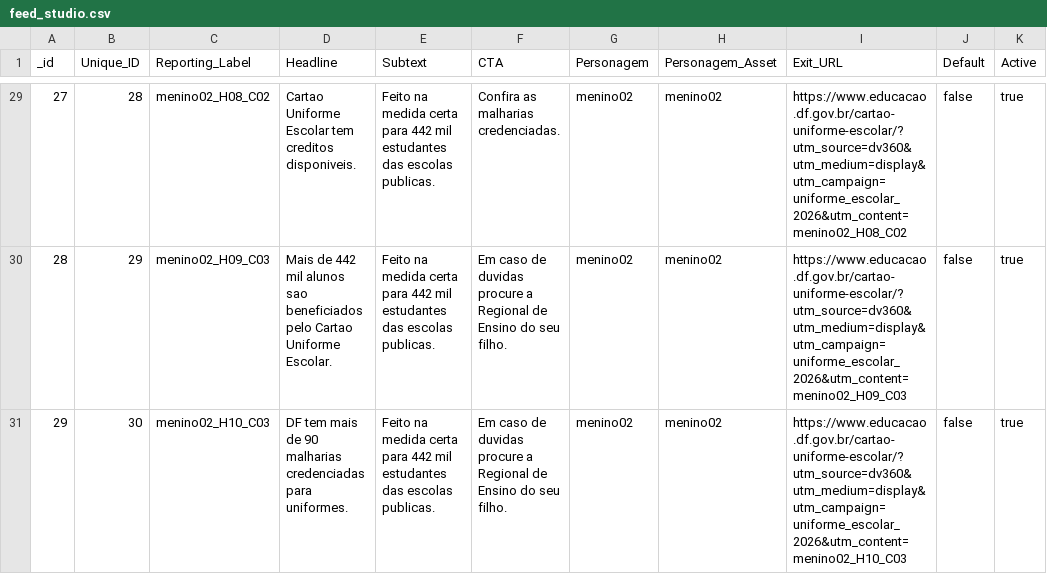
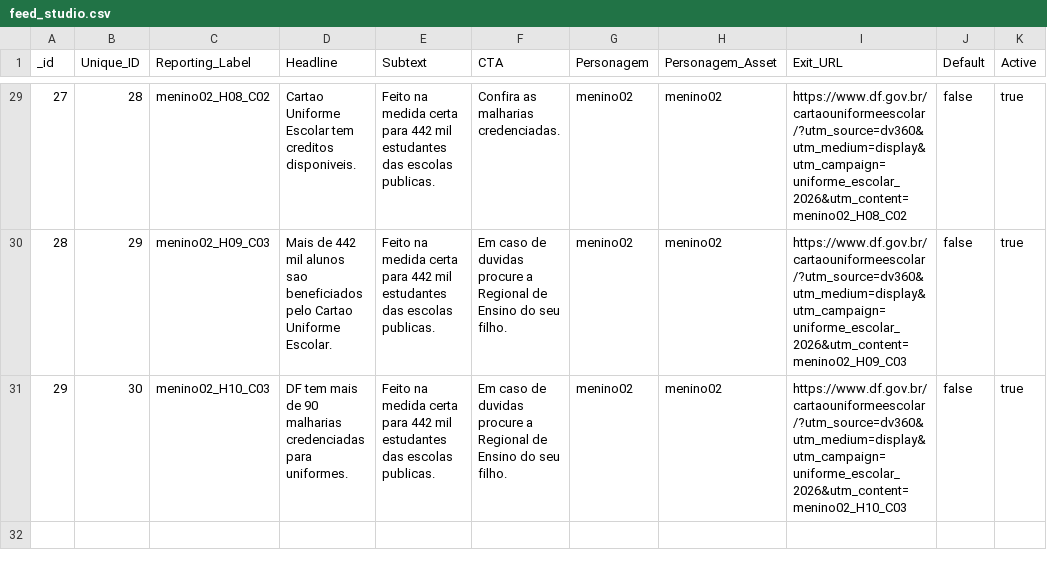
Before and after one commit to dsmedia-studio/uniforme-escolar, a CSV file: data/feed_studio.csv, drawn as a sheet; only a part is shown, gaps mark what is left out; the diff covers the shown part only.

```diff
--- a/data/feed_studio.csv
+++ b/data/feed_studio.csv
@@ -29,3 +29,3 @@ _id,Unique_ID,Reporting_Label,Headline,Subtext,CTA,Personagem,Personagem_Asset,E
-27,28,menino02_H08_C02,Cartao Uniforme Escolar tem creditos disponiveis.,Feito na medida certa para 442 mil estudantes das escolas publicas.,Confira as malharias credenciadas.,menino02,menino02,https://www.educacao.df.gov.br/cartao-uniforme-escolar/?utm_source=dv360&utm_medium=display&utm_campaign=uniforme_escolar_2026&utm_content=menino02_H08_C02,false,true
-28,29,menino02_H09_C03,Mais de 442 mil alunos sao beneficiados pelo Cartao Uniforme Escolar.,Feito na medida certa para 442 mil estudantes das escolas publicas.,Em caso de duvidas procure a Regional de Ensino do seu filho.,menino02,menino02,https://www.educacao.df.gov.br/cartao-uniforme-escolar/?utm_source=dv360&utm_medium=display&utm_campaign=uniforme_escolar_2026&utm_content=menino02_H09_C03,false,true
-29,30,menino02_H10_C03,DF tem mais de 90 malharias credenciadas para uniformes.,Feito na medida certa para 442 mil estudantes das escolas publicas.,Em caso de duvidas procure a Regional de Ensino do seu filho.,menino02,menino02,https://www.educacao.df.gov.br/cartao-uniforme-escolar/?utm_source=dv360&utm_medium=display&utm_campaign=uniforme_escolar_2026&utm_content=menino02_H10_C03,false,true
+27,28,menino02_H08_C02,Cartao Uniforme Escolar tem creditos disponiveis.,Feito na medida certa para 442 mil estudantes das escolas publicas.,Confira as malharias credenciadas.,menino02,menino02,https://www.df.gov.br/cartaouniformeescolar/?utm_source=dv360&utm_medium=display&utm_campaign=uniforme_escolar_2026&utm_content=menino02_H08_C02,false,true
+28,29,menino02_H09_C03,Mais de 442 mil alunos sao beneficiados pelo Cartao Uniforme Escolar.,Feito na medida certa para 442 mil estudantes das escolas publicas.,Em caso de duvidas procure a Regional de Ensino do seu filho.,menino02,menino02,https://www.df.gov.br/cartaouniformeescolar/?utm_source=dv360&utm_medium=display&utm_campaign=uniforme_escolar_2026&utm_content=menino02_H09_C03,false,true
+29,30,menino02_H10_C03,DF tem mais de 90 malharias credenciadas para uniformes.,Feito na medida certa para 442 mil estudantes das escolas publicas.,Em caso de duvidas procure a Regional de Ensino do seu filho.,menino02,menino02,https://www.df.gov.br/cartaouniformeescolar/?utm_source=dv360&utm_medium=display&utm_campaign=uniforme_escolar_2026&utm_content=menino02_H10_C03,false,true
```
Also changed, not shown: 27 edited cells elsewhere in this file, 1 other file.
